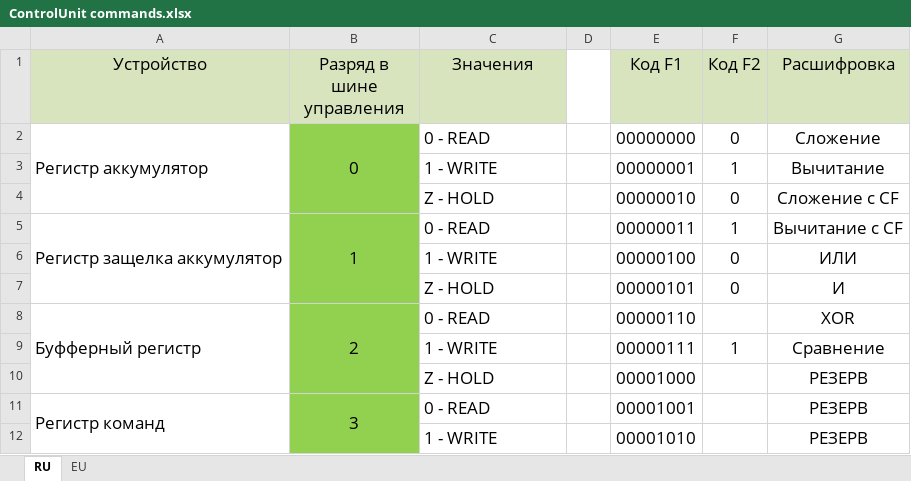
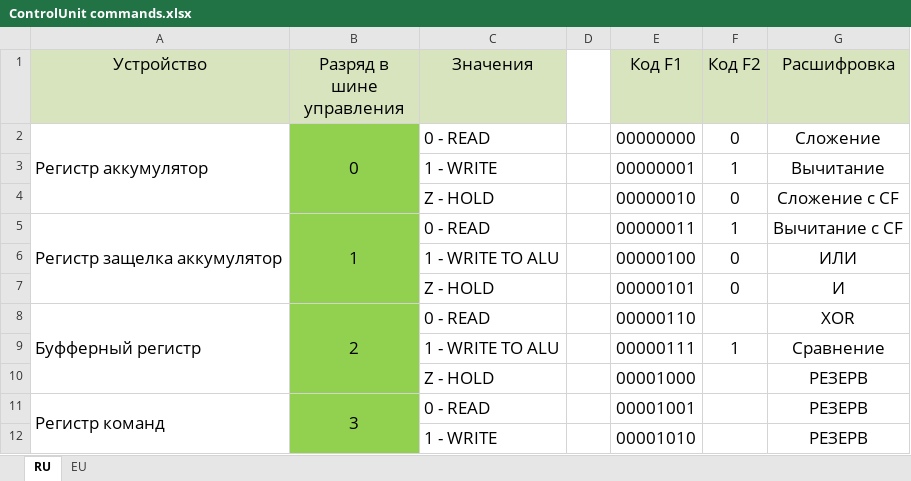
Before and after one commit to BlackHawk2k18/i8080, an Excel workbook: Documents/ControlUnit commands.xlsx, sheet RU, drawn as a sheet; only a part is shown; values as stored, in another font and other column widths than the file's, no borders; the diff names each change by its address in the sheet, - before the commit and + after, or states it on an @@ line.

Commit message:
Fixing problems with commands

```diff
--- a/Documents/ControlUnit commands.xlsx (sheet RU)
+++ b/Documents/ControlUnit commands.xlsx (sheet RU)
-C6 (Значения): 1 - WRITE
+C6 (Значения): 1 - WRITE TO ALU
-C9 (Значения): 1 - WRITE
+C9 (Значения): 1 - WRITE TO ALU
```
Also changed, not shown: sheet EU, 22 other files.
